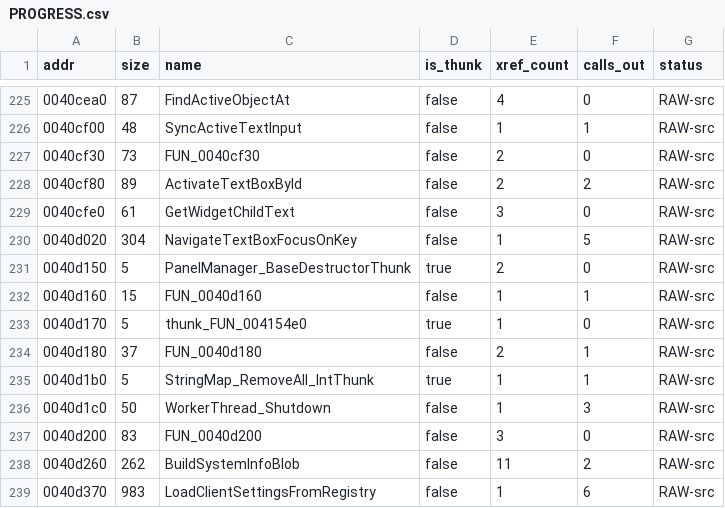
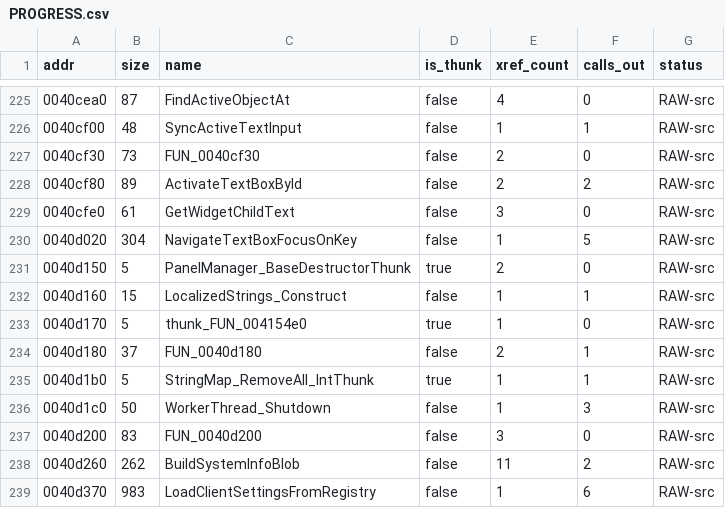
Before and after one commit to colemancda/GunBound-Decomp, a CSV file: PROGRESS.csv, drawn as a sheet; only a part is shown, gaps mark what is left out.

Commit message:
Name FUN_0040d160 LocalizedStrings_Construct.
The only caller is the CRT dynamic-initializer stub at 0x540ee0, which loads ESI with 0x796eec, calls this, and registers 0x5432e0 with _atexit. 0x796eec is g_localizedStringTable, the id-to-string map that GetLocalizedString, ShowErrorDialog and LocalizedStrings_SetAt operate on, so this is its constructor and the atexit target is the matching destructor. It follows the LocalizedStrings_Insert naming already in the tree and moves to src/rendering with the rest of that family.

```diff
--- a/PROGRESS.csv
+++ b/PROGRESS.csv
@@ -231,3 +231,3 @@ addr,size,name,is_thunk,xref_count,calls_out,status
 0040d150,5,PanelManager_BaseDestructorThunk,true,2,0,RAW-src
-0040d160,15,FUN_0040d160,false,1,1,RAW-src
+0040d160,15,LocalizedStrings_Construct,false,1,1,RAW-src
 0040d170,5,thunk_FUN_004154e0,true,1,0,RAW-src
```
Also changed, not shown: 3 other files.
